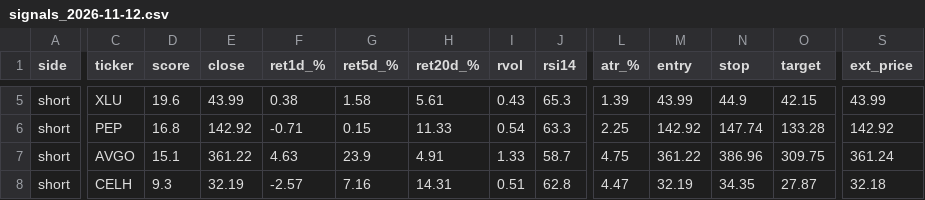
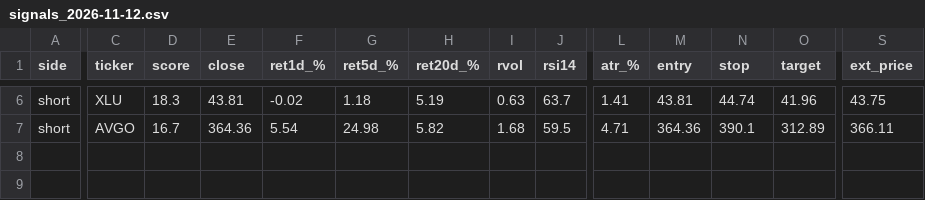
Before and after one commit to AmsteelX/Market-Scanner2, a CSV file: reports/signals_2026-11-12.csv, drawn as a sheet; only a part is shown, gaps mark what is left out; removed rows and columns are numbered as before the commit, all else as after; rows hold the shown columns only; the diff covers the shown part only; the diff names each change by its address in the sheet, - before the commit and + after, or states it on an @@ line.

```diff
--- a/reports/signals_2026-11-12.csv
+++ b/reports/signals_2026-11-12.csv
-D6 (score): 19.6
+D6 (score): 18.3
-E6 (close): 43.99
+E6 (close): 43.81
-F6 (ret1d_%): 0.38
+F6 (ret1d_%): -0.02
-G6 (ret5d_%): 1.58
+G6 (ret5d_%): 1.18
-H6 (ret20d_%): 5.61
+H6 (ret20d_%): 5.19
-I6 (rvol): 0.43
+I6 (rvol): 0.63
-J6 (rsi14): 65.3
+J6 (rsi14): 63.7
-L6 (atr_%): 1.39
+L6 (atr_%): 1.41
-M6 (entry): 43.99
+M6 (entry): 43.81
-N6 (stop): 44.9
+N6 (stop): 44.74
-O6 (target): 42.15
+O6 (target): 41.96
-S6 (ext_price): 43.99
+S6 (ext_price): 43.75
-row 6: short | PEP | 16.8 | 142.92 | -0.71 | 0.15 | 11.33 | 0.54 | 63.3 | 2.25 | 142.92 | 147.74 | 133.28 | 142.92
-D7 (score): 15.1
+D7 (score): 16.7
-E7 (close): 361.22
+E7 (close): 364.36
-F7 (ret1d_%): 4.63
+F7 (ret1d_%): 5.54
-G7 (ret5d_%): 23.9
+G7 (ret5d_%): 24.98
-H7 (ret20d_%): 4.91
+H7 (ret20d_%): 5.82
-I7 (rvol): 1.33
+I7 (rvol): 1.68
-J7 (rsi14): 58.7
+J7 (rsi14): 59.5
-L7 (atr_%): 4.75
+L7 (atr_%): 4.71
-M7 (entry): 361.22
+M7 (entry): 364.36
-N7 (stop): 386.96
+N7 (stop): 390.1
-O7 (target): 309.75
+O7 (target): 312.89
-S7 (ext_price): 361.24
+S7 (ext_price): 366.11
-row 8: short | CELH | 9.3 | 32.19 | -2.57 | 7.16 | 14.31 | 0.51 | 62.8 | 4.47 | 32.19 | 34.35 | 27.87 | 32.18
```
Also changed, not shown: 2 added rows, 1 removed row and 37 edited cells elsewhere in this file, 3 other files.
